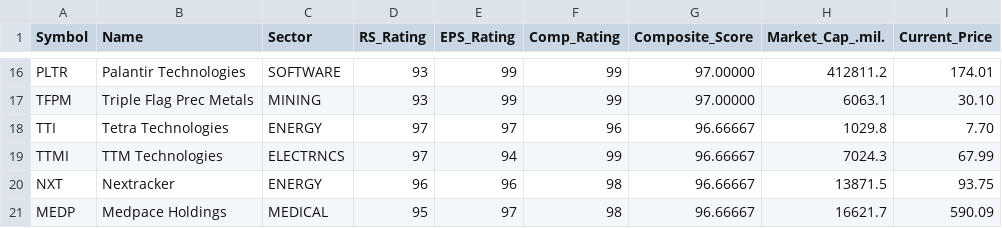
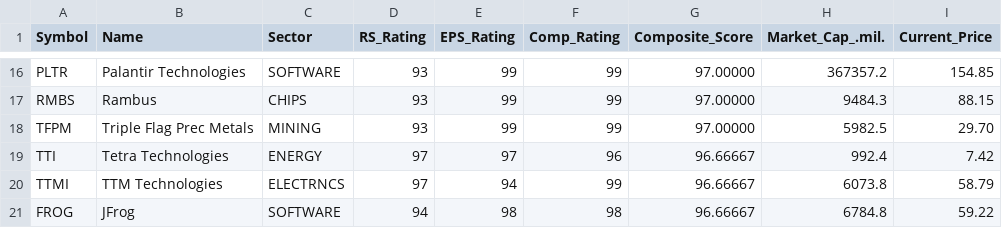
Before and after one commit to rahul-c1/universe-report, a CSV file: outputs/top_stocks_composite.csv, drawn as a sheet; only a part is shown, gaps mark what is left out; the diff covers the shown part only.

```diff
--- a/outputs/top_stocks_composite.csv
+++ b/outputs/top_stocks_composite.csv
@@ -16,6 +16,6 @@
-"PLTR","Palantir Technologies","SOFTWARE","93","99","99","97.00000","412811.2","174.01"
-"TFPM","Triple Flag Prec Metals","MINING","93","99","99","97.00000","6063.1","30.10"
-"TTI","Tetra Technologies","ENERGY","97","97","96","96.66667","1029.8","7.70"
-"TTMI","TTM Technologies","ELECTRNCS","97","94","99","96.66667","7024.3","67.99"
-"NXT","Nextracker","ENERGY","96","96","98","96.66667","13871.5","93.75"
-"MEDP","Medpace Holdings","MEDICAL","95","97","98","96.66667","16621.7","590.09"
+"PLTR","Palantir Technologies","SOFTWARE","93","99","99","97.00000","367357.2","154.85"
+"RMBS","Rambus","CHIPS","93","99","99","97.00000","9484.3","88.15"
+"TFPM","Triple Flag Prec Metals","MINING","93","99","99","97.00000","5982.5","29.70"
+"TTI","Tetra Technologies","ENERGY","97","97","96","96.66667","992.4","7.42"
+"TTMI","TTM Technologies","ELECTRNCS","97","94","99","96.66667","6073.8","58.79"
+"FROG","JFrog","SOFTWARE","94","98","98","96.66667","6784.8","59.22"
```
Also changed, not shown: 7 added rows, 7 removed rows and 18 edited cells elsewhere in this file, outputs/all_stocks_with_scores.csv, outputs/large_cap_leaders.csv, 24 other files.
